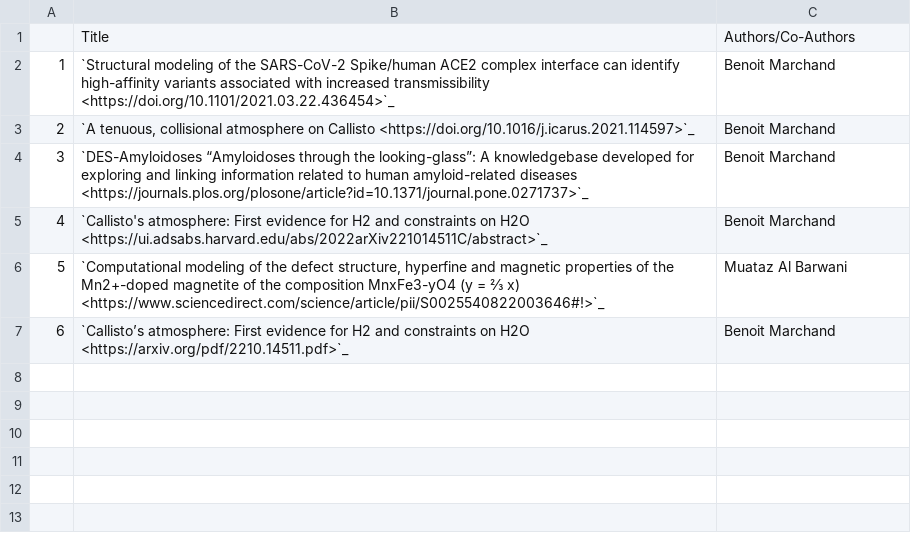
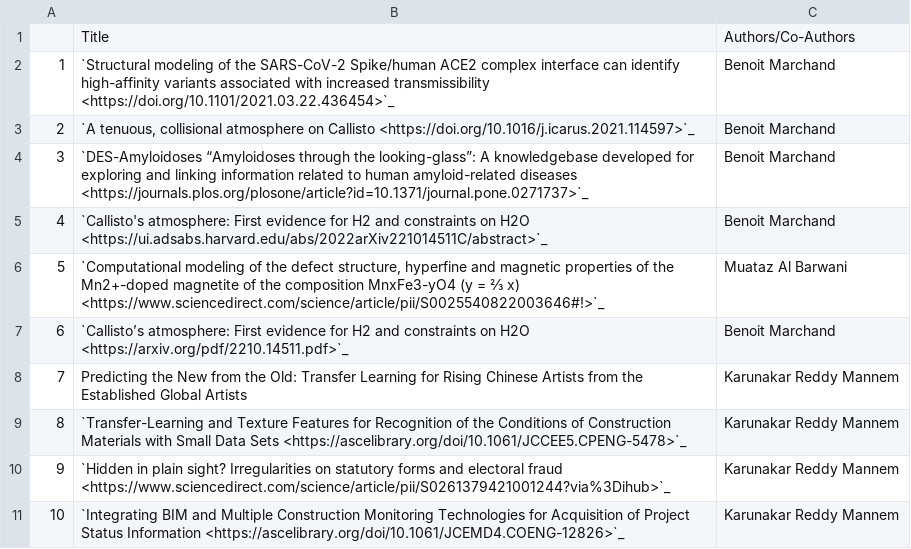
Before and after one commit to NYUAD-CRC/crc-docs, a CSV file: source/hpc/research/data/crc.csv, drawn as a sheet; the diff names each change by its address in the sheet, - before the commit and + after, or states it on an @@ line.

```diff
--- a/source/hpc/research/data/crc.csv
+++ b/source/hpc/research/data/crc.csv
+row 8: 7 | Predicting the New from the Old: Transfer Learning for Rising Chinese Artists from the Established Global Artists | Karunakar Reddy Mannem
+row 9: 8 | `Transfer-Learning and Texture Features for Recognition of the Conditions of Construction Materials with Small Data Sets <https://ascelibrary.org/doi/10.1061/JCCEE5.CPENG-5478>`_ | Karunakar Reddy Mannem
+row 10: 9 | `Hidden in plain sight? Irregularities on statutory forms and electoral fraud <https://www.sciencedirect.com/science/article/pii/S0261379421001244?via%3Dihub>`_ | Karunakar Reddy Mannem
+row 11: 10 | `Integrating BIM and Multiple Construction Monitoring Technologies for Acquisition of Project Status Information <https://ascelibrary.org/doi/10.1061/JCEMD4.COENG-12826>`_ | Karunakar Reddy Mannem
```
Also changed, not shown: 1 other file.
